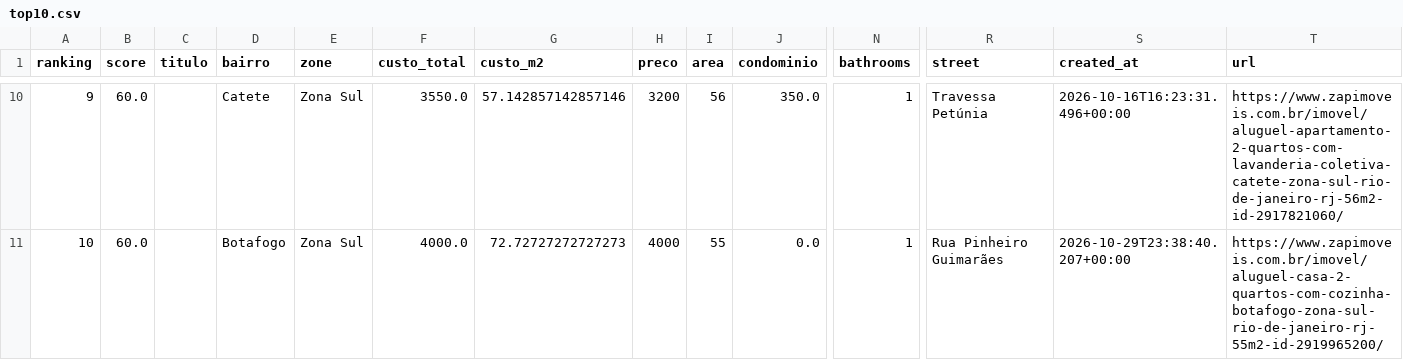
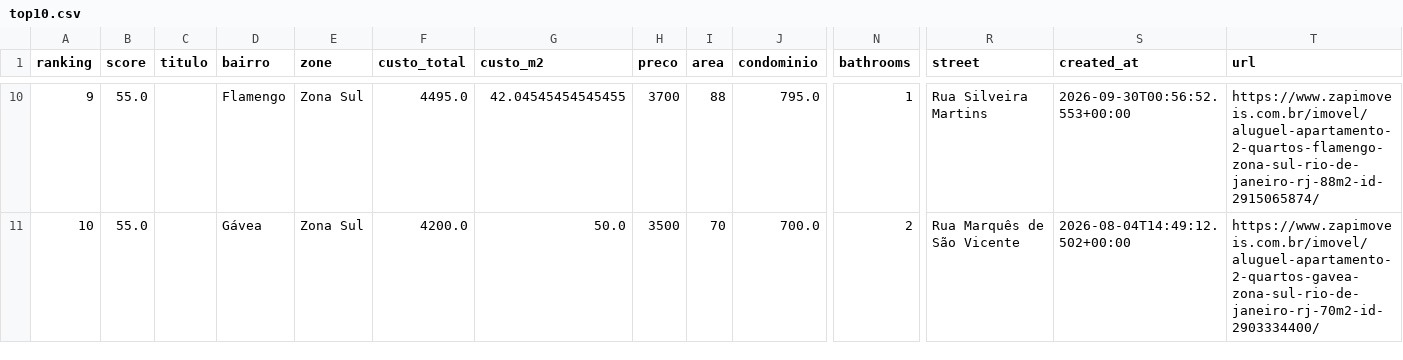
Before and after one commit to DboechatM/RentHunter, a CSV file: data/zap/top/top10.csv, drawn as a sheet; only a part is shown, gaps mark what is left out; the diff covers the shown part only; the diff names each change by its address in the sheet, - before the commit and + after, or states it on an @@ line.

```diff
--- a/data/zap/top/top10.csv
+++ b/data/zap/top/top10.csv
-B10:B11 (score): 60.0
+B10:B11 (score): 55.0
-D10 (bairro): Catete
+D10 (bairro): Flamengo
-F10 (custo_total): 3550.0
+F10 (custo_total): 4495.0
-G10 (custo_m2): 57.142857142857146
+G10 (custo_m2): 42.04545454545455
-H10 (preco): 3200
+H10 (preco): 3700
-I10 (area): 56
+I10 (area): 88
-J10 (condominio): 350.0
+J10 (condominio): 795.0
-R10 (street): Travessa Petúnia
+R10 (street): Rua Silveira Martins
-S10 (created_at): 2026-10-16T16:23:31.496+00:00
+S10 (created_at): 2026-09-30T00:56:52.553+00:00
-T10 (url): https://www.zapimoveis.com.br/imovel/aluguel-apartamento-2-quartos-com-lavanderia-coletiva-catete-zona-sul-rio-de-janeiro-rj-56m2-id-2917821060/
+T10 (url): https://www.zapimoveis.com.br/imovel/aluguel-apartamento-2-quartos-flamengo-zona-sul-rio-de-janeiro-rj-88m2-id-2915065874/
-D11 (bairro): Botafogo
+D11 (bairro): Gávea
-F11 (custo_total): 4000.0
+F11 (custo_total): 4200.0
-G11 (custo_m2): 72.72727272727273
+G11 (custo_m2): 50.0
-H11 (preco): 4000
+H11 (preco): 3500
-I11 (area): 55
+I11 (area): 70
-J11 (condominio): 0.0
+J11 (condominio): 700.0
-N11 (bathrooms): 1
+N11 (bathrooms): 2
-R11 (street): Rua Pinheiro Guimarães
+R11 (street): Rua Marquês de São Vicente
-S11 (created_at): 2026-10-29T23:38:40.207+00:00
+S11 (created_at): 2026-08-04T14:49:12.502+00:00
-T11 (url): https://www.zapimoveis.com.br/imovel/aluguel-casa-2-quartos-com-cozinha-botafogo-zona-sul-rio-de-janeiro-rj-55m2-id-2919965200/
+T11 (url): https://www.zapimoveis.com.br/imovel/aluguel-apartamento-2-quartos-gavea-zona-sul-rio-de-janeiro-rj-70m2-id-2903334400/
```
Also changed, not shown: 58 edited cells elsewhere in this file, 3 other files.
